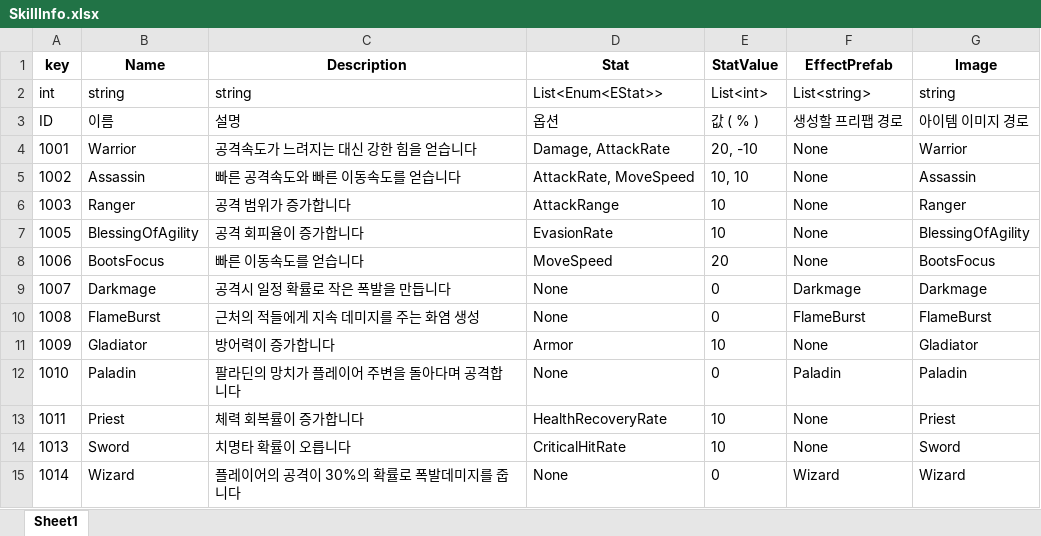
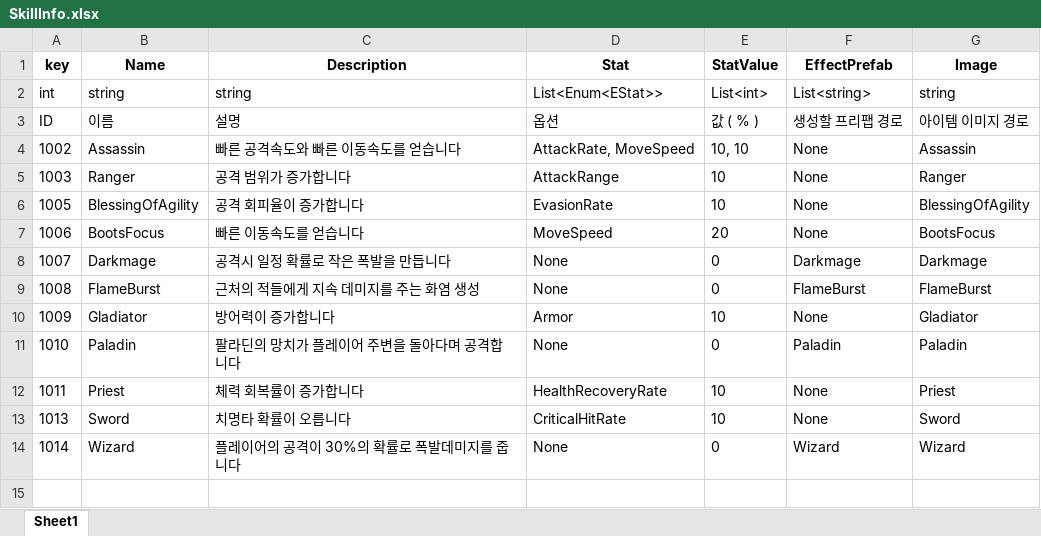
Before and after one commit to znlsnel/IdleHero, an Excel workbook: ExcelToJsonWizard.v1.0.6/excel_files/SkillInfo.xlsx, sheet Sheet1, drawn as a sheet; values as stored, in another font and other column widths than the file's, no borders; the diff names each change by its address in the sheet, - before the commit and + after, or states it on an @@ line.

```diff
--- a/ExcelToJsonWizard.v1.0.6/excel_files/SkillInfo.xlsx (sheet Sheet1)
+++ b/ExcelToJsonWizard.v1.0.6/excel_files/SkillInfo.xlsx (sheet Sheet1)
-row 4: 1001 | Warrior | 공격속도가 느려지는 대신 강한 힘을 얻습니다 | Damage, AttackRate | 20, -10 | None | Warrior
```
Also changed, not shown: 22 other files.
